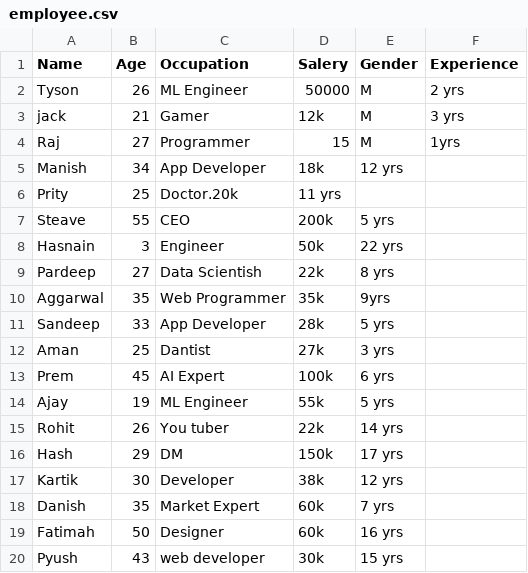
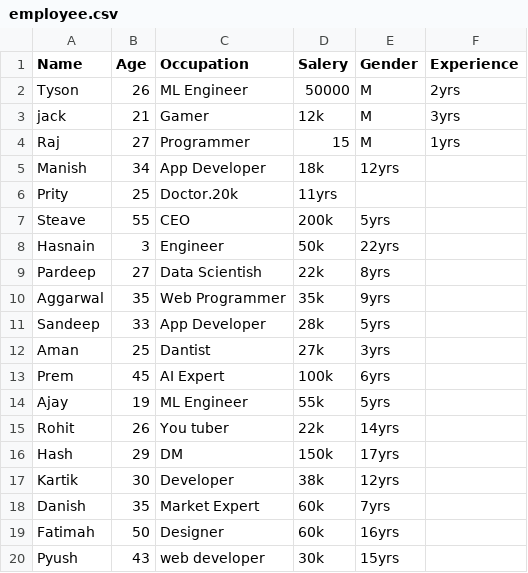
Before and after one commit to AqueeqAzam/data-science-and-machine-learning-datasets, a CSV file: employee.csv, drawn as a sheet.

Commit message:
Update employee.csv

```diff
--- a/employee.csv
+++ b/employee.csv
@@ -1,20 +1,20 @@
 Name,Age,Occupation,Salery,Gender,Experience
-Tyson,26,ML Engineer,50000,M,2 yrs
-jack,21,Gamer,12k,M,3 yrs
+Tyson,26,ML Engineer,50000,M,2yrs
+jack,21,Gamer,12k,M,3yrs
 Raj,27,Programmer,15,M,1yrs
-Manish,34,App Developer,18k,12 yrs
-Prity,25,Doctor.20k,11 yrs
-Steave,55,CEO,200k,5 yrs
-Hasnain,3,Engineer,50k,22 yrs
-Pardeep,27,Data Scientish,22k,8 yrs
+Manish,34,App Developer,18k,12yrs
+Prity,25,Doctor.20k,11yrs
+Steave,55,CEO,200k,5yrs
+Hasnain,3,Engineer,50k,22yrs
+Pardeep,27,Data Scientish,22k,8yrs
 Aggarwal,35,Web Programmer,35k,9yrs
-Sandeep,33,App Developer,28k,5 yrs
-Aman,25,Dantist,27k,3 yrs
-Prem,45,AI Expert,100k,6 yrs
-Ajay,19,ML Engineer,55k,5 yrs
-Rohit,26,You tuber,22k,14 yrs
-Hash,29,DM,150k,17 yrs
-Kartik,30,Developer,38k,12 yrs
-Danish,35,Market Expert,60k,7 yrs
-Fatimah,50,Designer,60k,16 yrs
-Pyush,43,web developer,30k,15 yrs
+Sandeep,33,App Developer,28k,5yrs
+Aman,25,Dantist,27k,3yrs
+Prem,45,AI Expert,100k,6yrs
+Ajay,19,ML Engineer,55k,5yrs
+Rohit,26,You tuber,22k,14yrs
+Hash,29,DM,150k,17yrs
+Kartik,30,Developer,38k,12yrs
+Danish,35,Market Expert,60k,7yrs
+Fatimah,50,Designer,60k,16yrs
+Pyush,43,web developer,30k,15yrs
```
